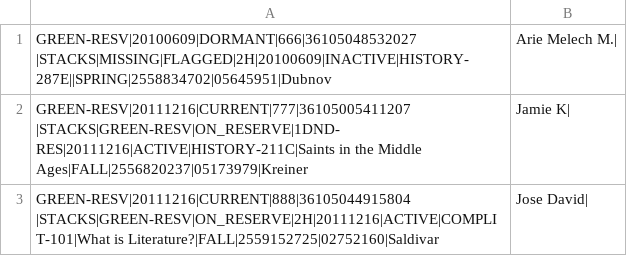
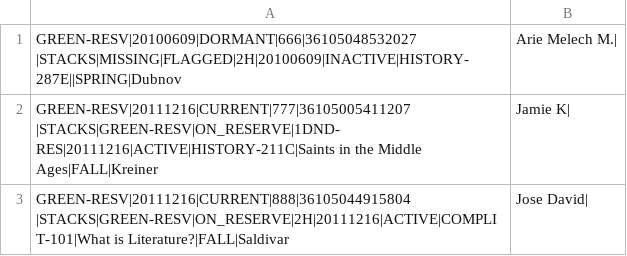
Before and after one commit to sul-dlss-deprecated/crez-sw-ingest, a CSV file: spec/test_data/nonrezfirst.csv, drawn as a sheet.

```diff
--- a/spec/test_data/nonrezfirst.csv
+++ b/spec/test_data/nonrezfirst.csv
@@ -1,3 +1,3 @@
-GREEN-RESV|20100609|DORMANT|666|36105048532027  |STACKS|MISSING|FLAGGED|2H|20100609|INACTIVE|HISTORY-287E||SPRING|2558834702|05645951|Dubnov, Arie Melech M.|
-GREEN-RESV|20111216|CURRENT|777|36105005411207  |STACKS|GREEN-RESV|ON_RESERVE|1DND-RES|20111216|ACTIVE|HISTORY-211C|Saints in the Middle Ages|FALL|2556820237|05173979|Kreiner, Jamie K|
-GREEN-RESV|20111216|CURRENT|888|36105044915804  |STACKS|GREEN-RESV|ON_RESERVE|2H|20111216|ACTIVE|COMPLIT-101|What is Literature?|FALL|2559152725|02752160|Saldivar, Jose David|
+GREEN-RESV|20100609|DORMANT|666|36105048532027  |STACKS|MISSING|FLAGGED|2H|20100609|INACTIVE|HISTORY-287E||SPRING|Dubnov, Arie Melech M.|
+GREEN-RESV|20111216|CURRENT|777|36105005411207  |STACKS|GREEN-RESV|ON_RESERVE|1DND-RES|20111216|ACTIVE|HISTORY-211C|Saints in the Middle Ages|FALL|Kreiner, Jamie K|
+GREEN-RESV|20111216|CURRENT|888|36105044915804  |STACKS|GREEN-RESV|ON_RESERVE|2H|20111216|ACTIVE|COMPLIT-101|What is Literature?|FALL|Saldivar, Jose David|
```
Also changed, not shown: spec/test_data/multfirst.csv, spec/test_data/multlast.csv, 8 other files.
